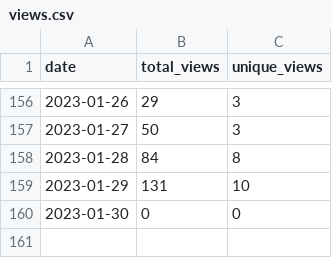
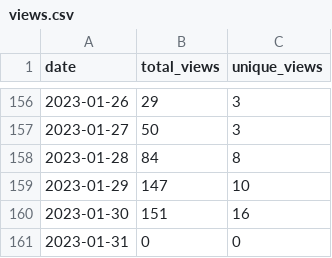
Before and after one commit to MatthewBentz/Comp2210, a CSV file: .traffic/views.csv, drawn as a sheet; only a part is shown, gaps mark what is left out.

Commit message:
Updating repository traffic graph

```diff
--- a/.traffic/views.csv
+++ b/.traffic/views.csv
@@ -158,3 +158,4 @@ date,total_views,unique_views
 2023-01-28,84,8
-2023-01-29,131,10
-2023-01-30,0,0
+2023-01-29,147,10
+2023-01-30,151,16
+2023-01-31,0,0
```
Also changed, not shown: .traffic/clones.csv, 3 other files.
